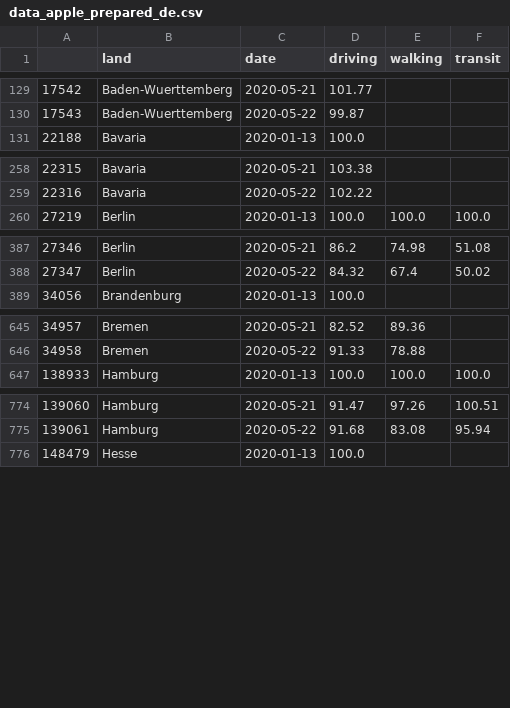
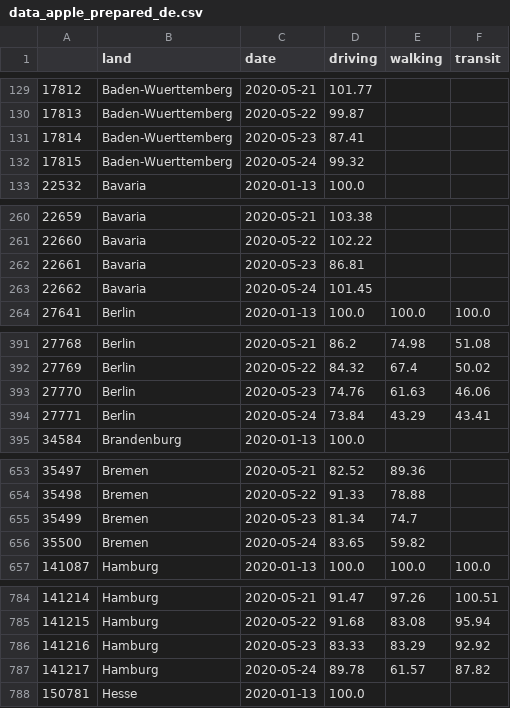
Before and after one commit to chekanskiy/covid-19-data-exploration, a CSV file: data-processed/data_apple_prepared_de.csv, drawn as a sheet; only a part is shown, gaps mark what is left out; the diff covers the shown part only; the diff names each change by its address in the sheet, - before the commit and + after, or states it on an @@ line.

```diff
--- a/data-processed/data_apple_prepared_de.csv
+++ b/data-processed/data_apple_prepared_de.csv
@@ column A renumbered between rows 2 and 2095 @@
+row 131: 17814 | Baden-Wuerttemberg | 2020-05-23 | 87.41
+row 132: 17815 | Baden-Wuerttemberg | 2020-05-24 | 99.32
+row 262: 22661 | Bavaria | 2020-05-23 | 86.81
+row 263: 22662 | Bavaria | 2020-05-24 | 101.45
+row 393: 27770 | Berlin | 2020-05-23 | 74.76 | 61.63 | 46.06
+row 394: 27771 | Berlin | 2020-05-24 | 73.84 | 43.29 | 43.41
+row 655: 35499 | Bremen | 2020-05-23 | 81.34 | 74.7
+row 656: 35500 | Bremen | 2020-05-24 | 83.65 | 59.82
+row 786: 141216 | Hamburg | 2020-05-23 | 83.33 | 83.29 | 92.92
+row 787: 141217 | Hamburg | 2020-05-24 | 89.78 | 61.57 | 87.82
```
Also changed, not shown: 22 added rows elsewhere in this file, dash/data/data_rki_apple_prepared_dash.csv, data-processed/RKI-reports.csv, 16 other files.
